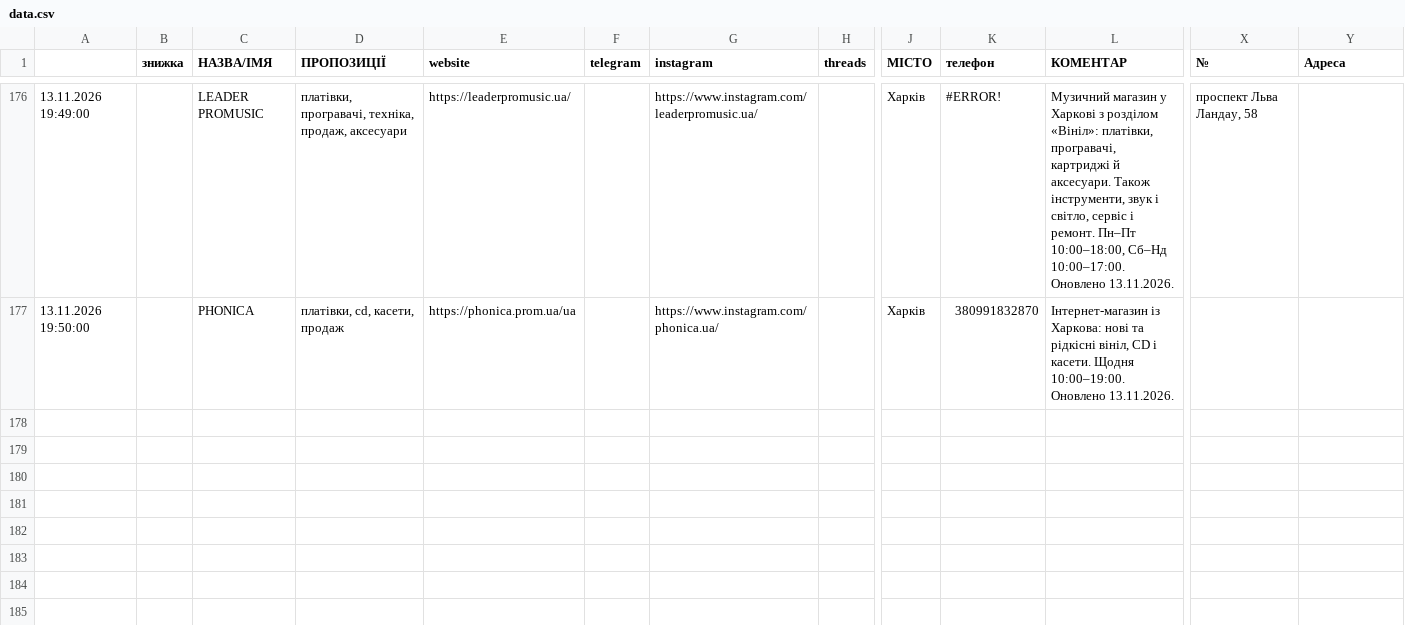
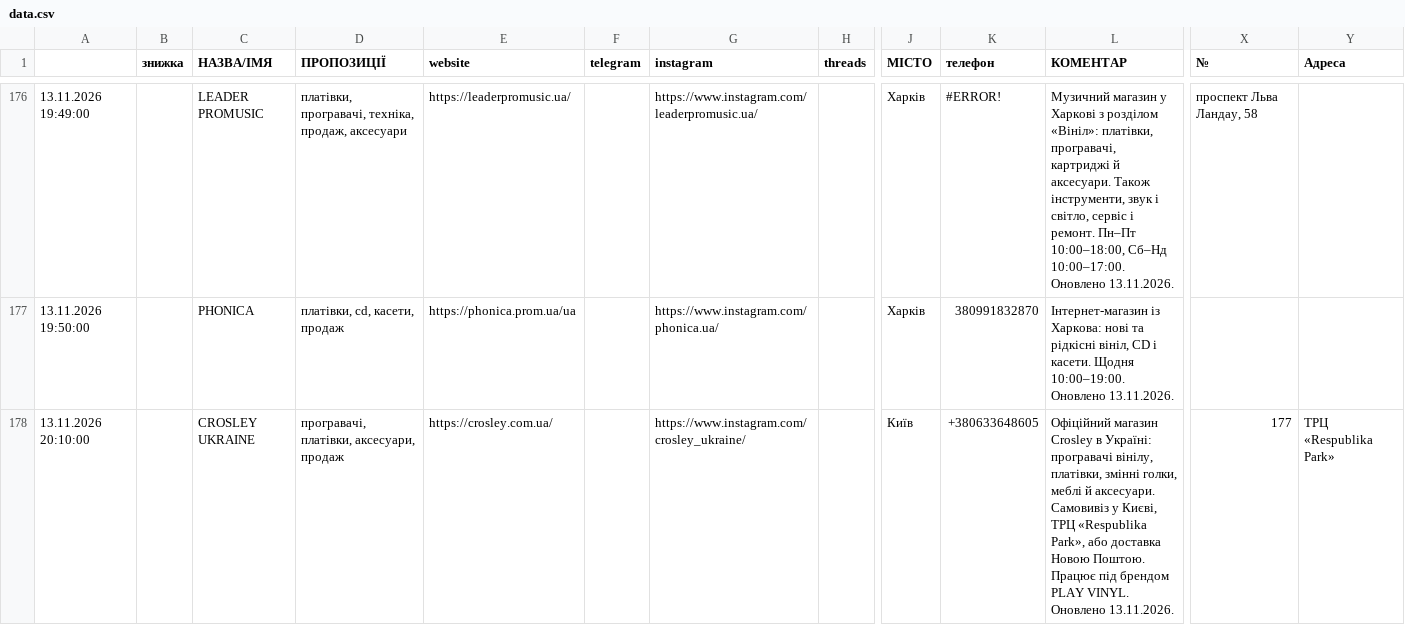
Before and after one commit to 2232344-ctrl/didvinil, a CSV file: vinyl-ukraine/data.csv, drawn as a sheet; only a part is shown, gaps mark what is left out; rows hold the shown columns only; the diff names each change by its address in the sheet, - before the commit and + after, or states it on an @@ line.

```diff
--- a/vinyl-ukraine/data.csv
+++ b/vinyl-ukraine/data.csv
+row 178: 13.11.2026 20:10:00 |  | CROSLEY UKRAINE | програвачі, платівки, аксесуари, продаж | https://crosley.com.ua/ |  | https://www.instagram.com/crosley_ukraine/ |  | Київ | +380633648605 | Офіційний магазин Crosley в Україні: програвачі вінілу, платівки, змінні голки, меблі й аксесуари. Самовивіз у Києві, ТРЦ «Respublika Park», або доставка Новою Поштою. Працює під брендом PLAY VINYL. Оновлено 13.11.2026. | 177 | ТРЦ «Respublika Park»
```
Also changed, not shown: 1 other file.
